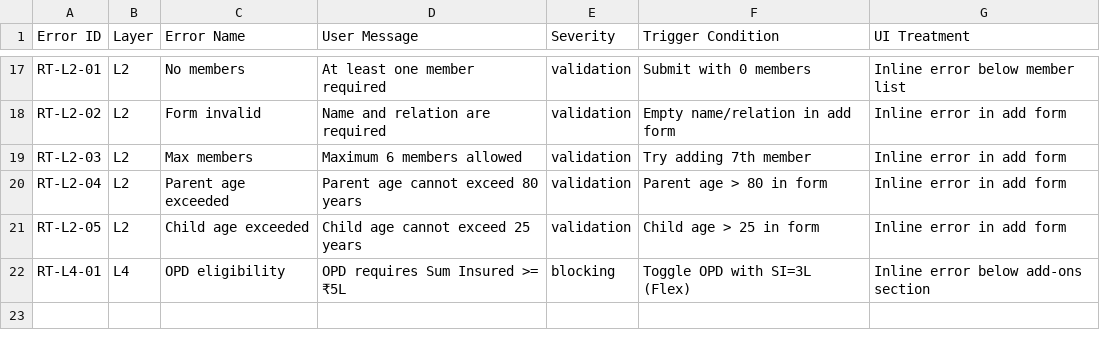
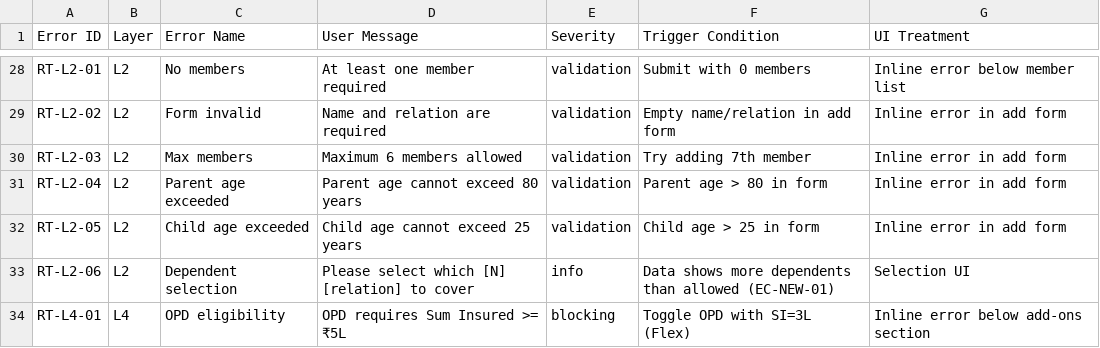
Before and after one commit to nikhilpthakkar/Projects-at-Acko, a CSV file: UI Components Master/exports/error-states.csv, drawn as a sheet; only a part is shown, gaps mark what is left out; the diff covers the shown part only; the diff names each change by its address in the sheet, - before the commit and + after, or states it on an @@ line.

```diff
--- a/UI Components Master/exports/error-states.csv
+++ b/UI Components Master/exports/error-states.csv
+row 33: RT-L2-06 | L2 | Dependent selection | Please select which [N] [relation] to cover | info | Data shows more dependents than allowed (EC-NEW-01) | Selection UI
```
Also changed, not shown: 11 added rows and 2 edited cells elsewhere in this file, UI Components Master/exports/component-master.csv, UI Components Master/exports/content-framework.csv, 34 other files.
